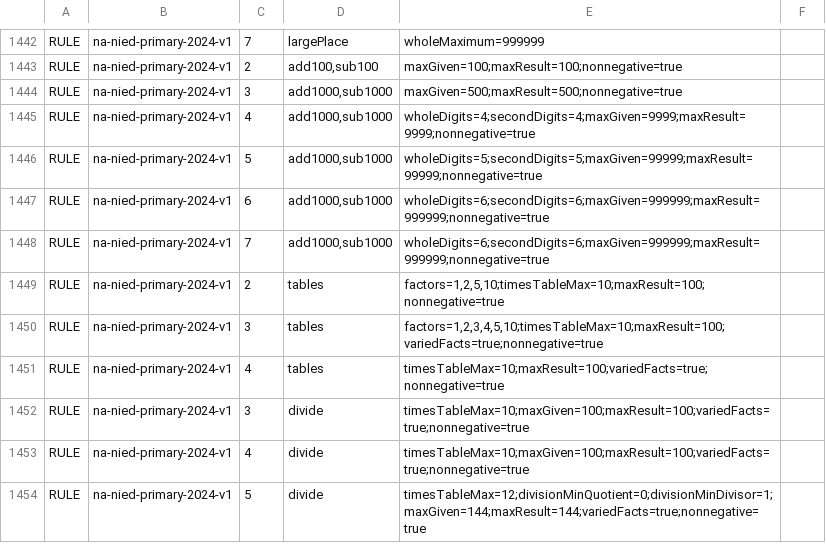
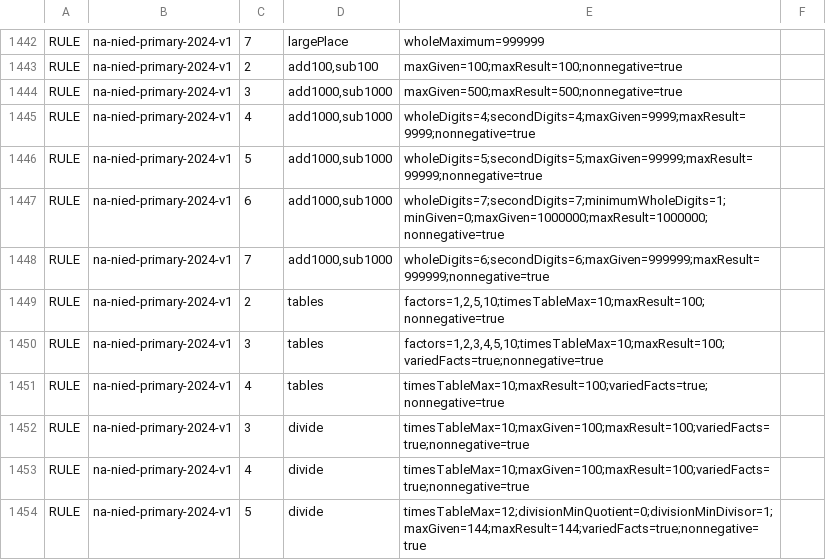
Before and after one commit to logue1114-maker/gomgom-open-education, a TSV file: math/engine/src/main/resources/curricula/global.tsv, drawn as a sheet; only a part is shown, gaps mark what is left out.

```diff
--- a/math/engine/src/main/resources/curricula/global.tsv
+++ b/math/engine/src/main/resources/curricula/global.tsv
@@ -1446,3 +1446,3 @@ RULE	na-nied-primary-2024-v1	4	add1000,sub1000	wholeDigits=4;secondDigits=4;maxG
 RULE	na-nied-primary-2024-v1	5	add1000,sub1000	wholeDigits=5;secondDigits=5;maxGiven=99999;maxResult=99999;nonnegative=true
-RULE	na-nied-primary-2024-v1	6	add1000,sub1000	wholeDigits=6;secondDigits=6;maxGiven=999999;maxResult=999999;nonnegative=true
+RULE	na-nied-primary-2024-v1	6	add1000,sub1000	wholeDigits=7;secondDigits=7;minimumWholeDigits=1;minGiven=0;maxGiven=1000000;maxResult=1000000;nonnegative=true
 RULE	na-nied-primary-2024-v1	7	add1000,sub1000	wholeDigits=6;secondDigits=6;maxGiven=999999;maxResult=999999;nonnegative=true
```
Also changed, not shown: 7 other files.
